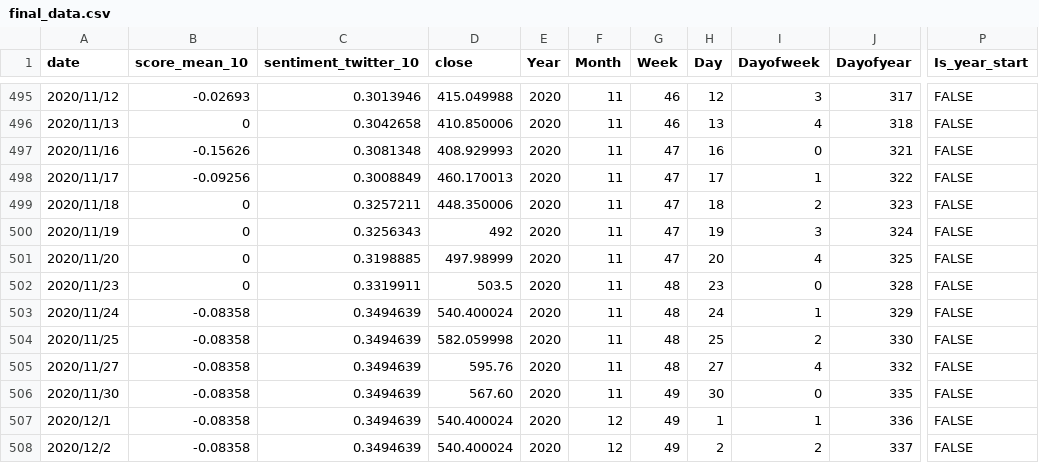
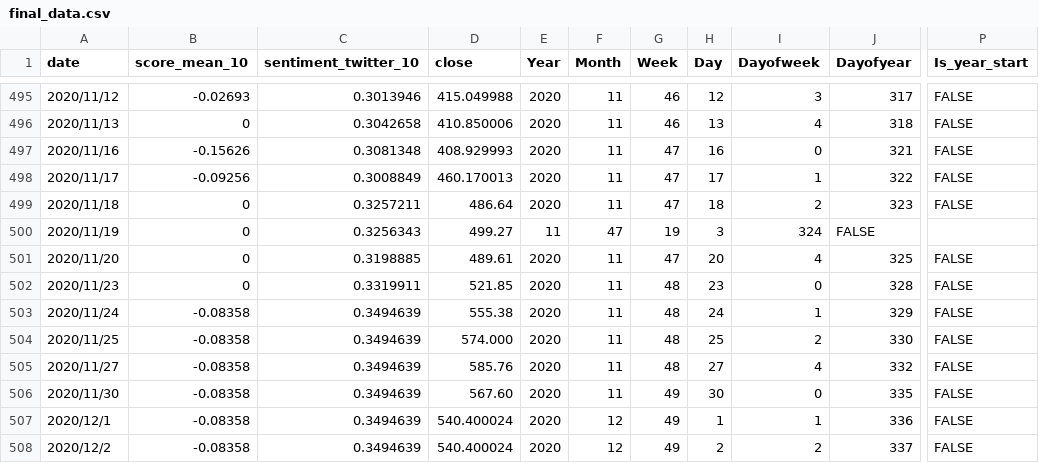
Before and after one commit to WPH-commit/learngit, a CSV file: final_data.csv, drawn as a sheet; only a part is shown, gaps mark what is left out; the diff names each change by its address in the sheet, - before the commit and + after, or states it on an @@ line.

Commit message:
Update final_data.csv

```diff
--- a/final_data.csv
+++ b/final_data.csv
-D499 (close): 448.350006
+D499 (close): 486.64
-D500 (close): 492
+D500 (close): 499.27
-E500 (Year): 2020
+E500 (Year): 11
-F500 (Month): 11
+F500 (Month): 47
-G500 (Week): 47
+G500 (Week): 19
-H500 (Day): 19
+H500 (Day): 3
-I500 (Dayofweek): 3
+I500 (Dayofweek): 324
-J500 (Dayofyear): 324
+J500 (Dayofyear): FALSE
-P500 (Is_year_start): FALSE
+P500 (Is_year_start): (empty)
-D501 (close): 497.98999
+D501 (close): 489.61
-D502 (close): 503.5
+D502 (close): 521.85
-D503 (close): 540.400024
+D503 (close): 555.38
-D504 (close): 582.059998
+D504 (close): 574.000
-D505 (close): 595.76
+D505 (close): 585.76
```
